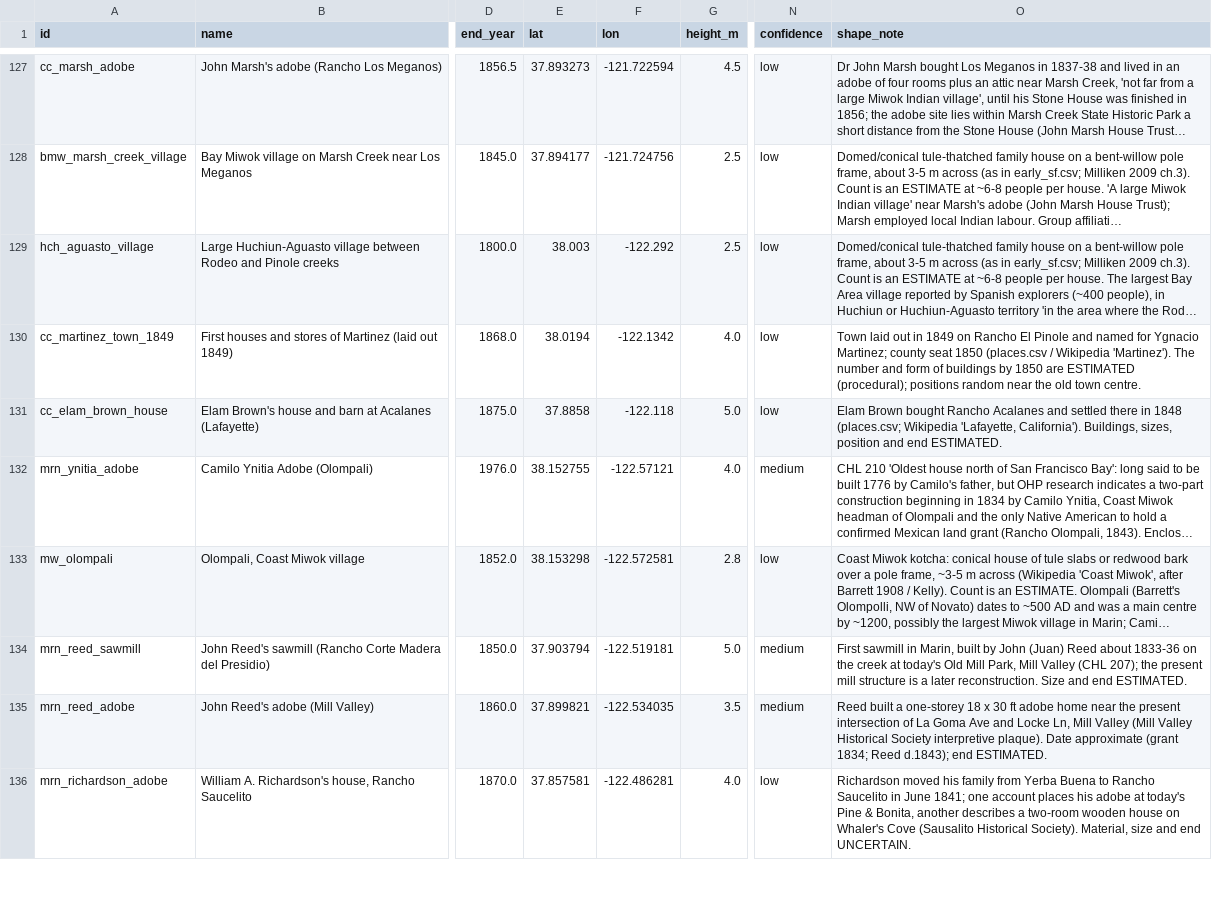
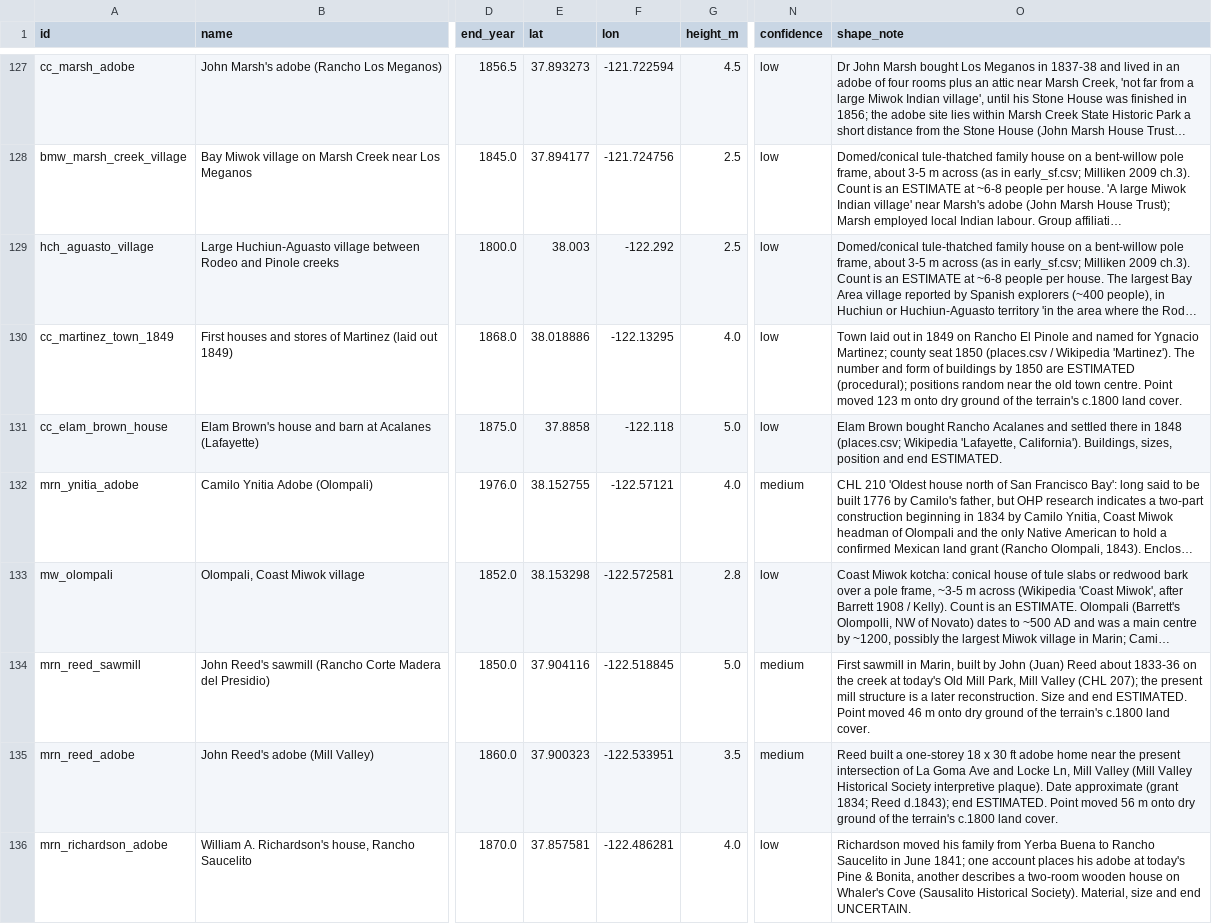
Before and after one commit to tjaffee99/bay, a CSV file: data/tables/early_region.csv, drawn as a sheet; only a part is shown, gaps mark what is left out; long unchanged cells end in …; the diff covers the shown part only; the diff names each change by its address in the sheet, - before the commit and + after, or states it on an @@ line.

```diff
--- a/data/tables/early_region.csv
+++ b/data/tables/early_region.csv
-E130 (lat): 38.0194
+E130 (lat): 38.018886
-F130 (lon): -122.1342
+F130 (lon): -122.13295
-O130 (shape_note): …town centre.
+O130 (shape_note): …town centre. Point moved 123 m onto dry ground of the terrain's c.1800 land cover.
-E134 (lat): 37.903794
+E134 (lat): 37.904116
-F134 (lon): -122.519181
+F134 (lon): -122.518845
-O134 (shape_note): …end ESTIMATED.
+O134 (shape_note): …end ESTIMATED. Point moved 46 m onto dry ground of the terrain's c.1800 land cover.
-E135 (lat): 37.899821
+E135 (lat): 37.900323
-F135 (lon): -122.534035
+F135 (lon): -122.533951
-O135 (shape_note): …end ESTIMATED.
+O135 (shape_note): …end ESTIMATED. Point moved 56 m onto dry ground of the terrain's c.1800 land cover.
```
Also changed, not shown: 21 edited cells elsewhere in this file, 18 other files.
